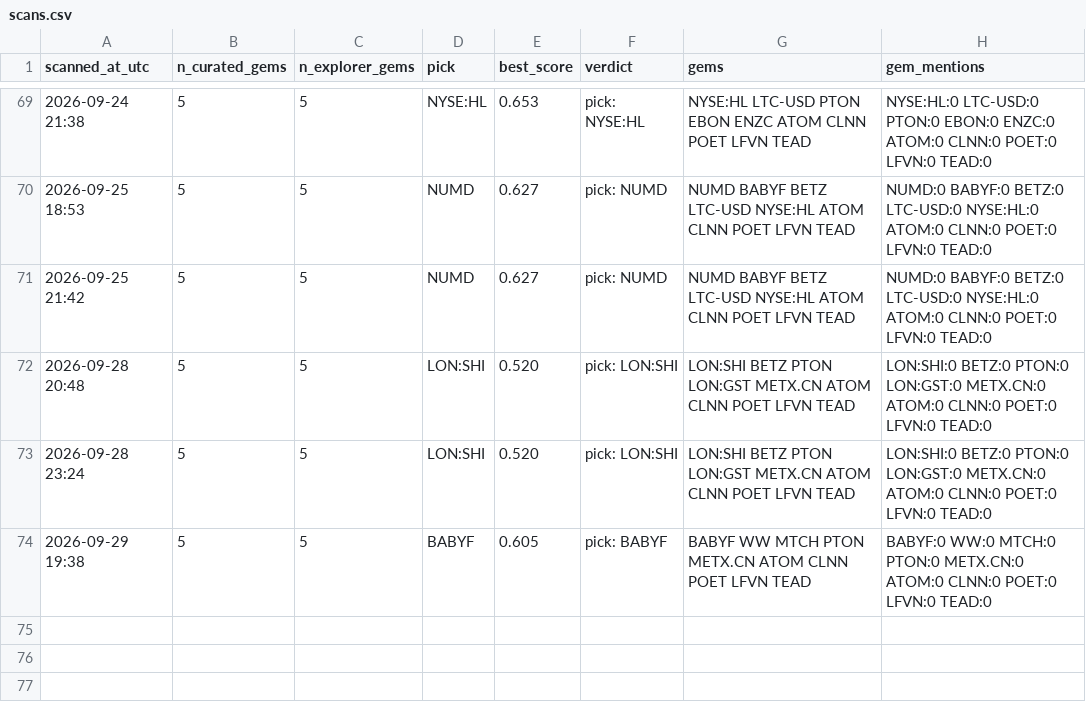
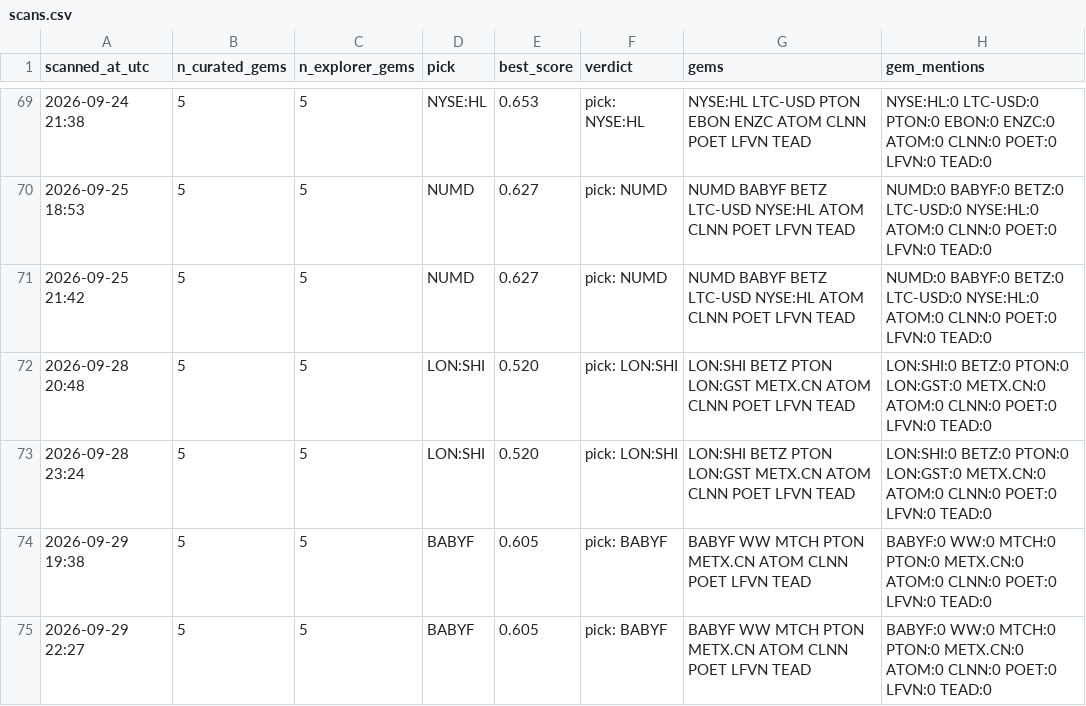
Before and after one commit to cbaduboateng/nicol-calcium-score, a CSV file: portfolio/scans.csv, drawn as a sheet; only a part is shown, gaps mark what is left out.

```diff
--- a/portfolio/scans.csv
+++ b/portfolio/scans.csv
@@ -74 +74,2 @@ scanned_at_utc,n_curated_gems,n_explorer_gems,pick,best_score,verdict,gems,gem_m
 2026-09-29 19:38,5,5,BABYF,0.605,pick: BABYF,BABYF WW MTCH PTON METX.CN ATOM CLNN POET LFVN TEAD,BABYF:0 WW:0 MTCH:0 PTON:0 METX.CN:0 ATOM:0 CLNN:0 POET:0 LFVN:0 TEAD:0
+2026-09-29 22:27,5,5,BABYF,0.605,pick: BABYF,BABYF WW MTCH PTON METX.CN ATOM CLNN POET LFVN TEAD,BABYF:0 WW:0 MTCH:0 PTON:0 METX.CN:0 ATOM:0 CLNN:0 POET:0 LFVN:0 TEAD:0
```
